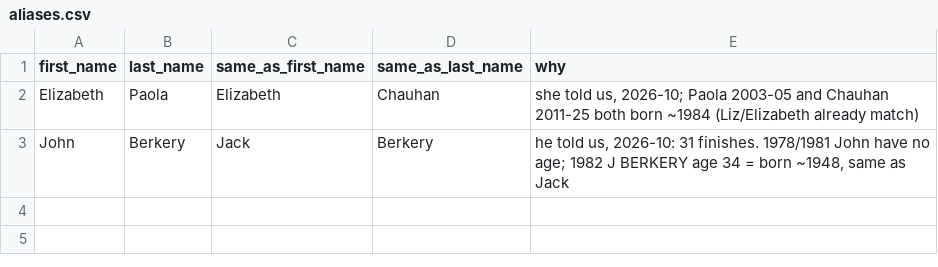
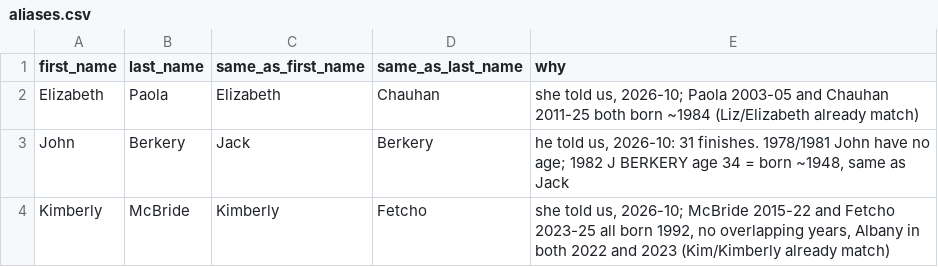
Before and after one commit to bnorthan/raceresults, a CSV file: data/Stockade-athon all time/aliases.csv, drawn as a sheet; the diff names each change by its address in the sheet, - before the commit and + after, or states it on an @@ line.

```diff
--- a/data/Stockade-athon all time/aliases.csv
+++ b/data/Stockade-athon all time/aliases.csv
+row 4: Kimberly | McBride | Kimberly | Fetcho | she told us, 2026-10; McBride 2015-22 and Fetcho 2023-25 all born 1992, no overlapping years, Albany in both 2022 and 2023 (Kim/Kimberly already match)
```
Also changed, not shown: data/Stockade-athon all time/active_streaks.csv, data/Stockade-athon all time/longest_streaks.csv, 4 other files.
